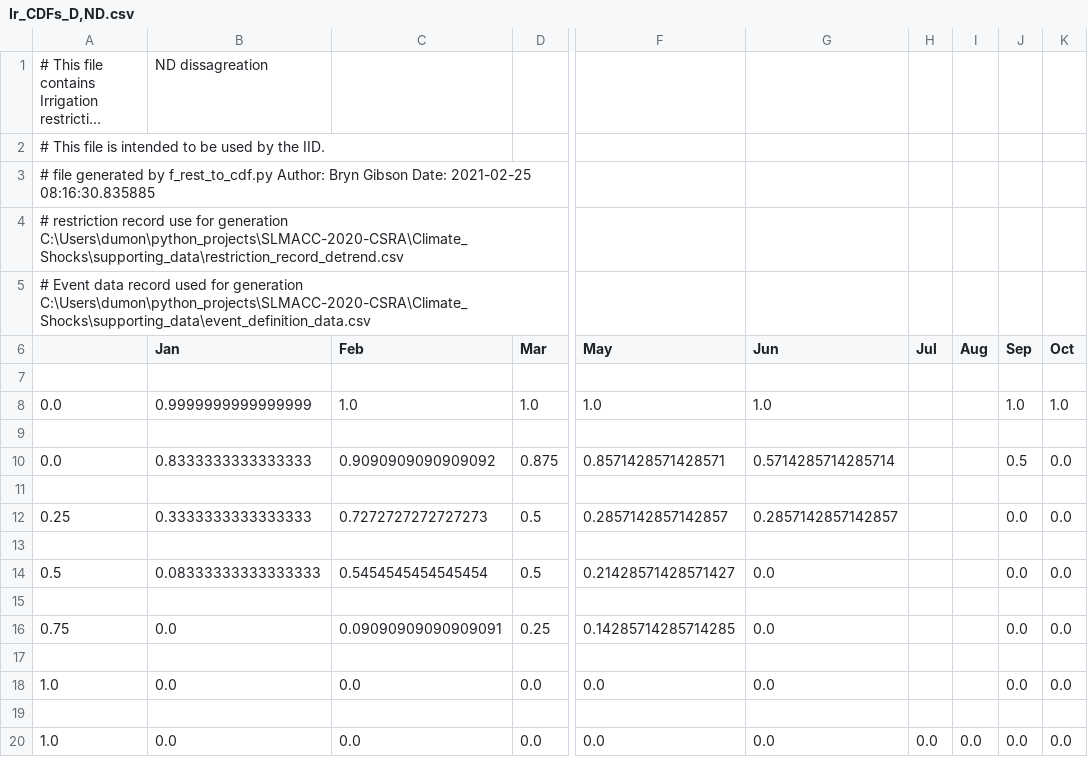
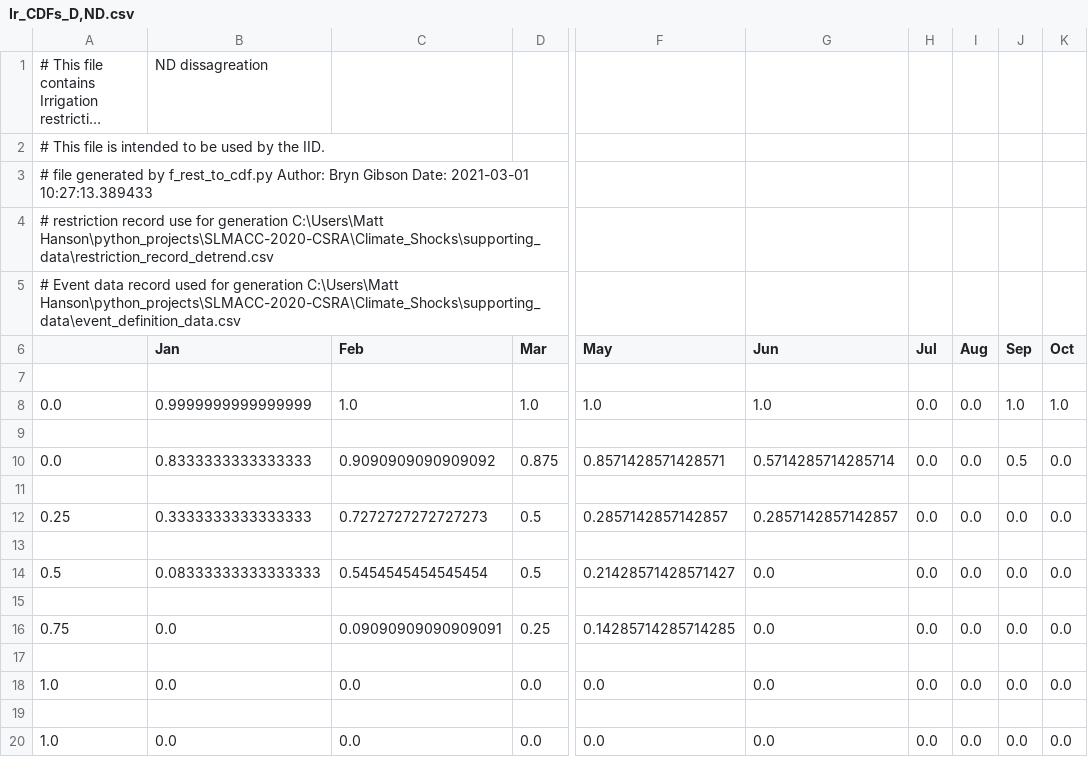
Before and after one commit to Komanawa-Solutions-Ltd/SLMACC-2020-CSRA-FARM, a CSV file: BS_work/IID/IrrigationRestriction/Ir_CDFs_D,ND.csv, drawn as a sheet; only a part is shown, gaps mark what is left out; long unchanged cells end in …; the diff names each change by its address in the sheet, - before the commit and + after, or states it on an @@ line.

Commit message:
implement irrigation data

```diff
--- a/BS_work/IID/IrrigationRestriction/Ir_CDFs_D,ND.csv
+++ b/BS_work/IID/IrrigationRestriction/Ir_CDFs_D,ND.csv
-A3: …Gibson Date: 2021-02-25 08:16:30.835885
+A3: …Gibson Date: 2021-03-01 10:27:13.389433
-A4: …for generation C:\Users\dumon\python_projects\SLMACC-2020-CSRA\Climate_Shocks\supporting_data\restriction_record_detrend.csv
+A4: …for generation C:\Users\Matt Hanson\python_projects\SLMACC-2020-CSRA\Climate_Shocks\supporting_data\restriction_record_detrend.csv
-A5: …for generation C:\Users\dumon\python_projects\SLMACC-2020-CSRA\Climate_Shocks\supporting_data\event_definition_data.csv
+A5: …for generation C:\Users\Matt Hanson\python_projects\SLMACC-2020-CSRA\Climate_Shocks\supporting_data\event_definition_data.csv
-H8 (Jul): (empty)
+H8 (Jul): 0.0
-I8 (Aug): (empty)
+I8 (Aug): 0.0
-H10 (Jul): (empty)
+H10 (Jul): 0.0
-I10 (Aug): (empty)
+I10 (Aug): 0.0
-H12 (Jul): (empty)
+H12 (Jul): 0.0
-I12 (Aug): (empty)
+I12 (Aug): 0.0
-H14 (Jul): (empty)
+H14 (Jul): 0.0
-I14 (Aug): (empty)
+I14 (Aug): 0.0
-H16 (Jul): (empty)
+H16 (Jul): 0.0
-I16 (Aug): (empty)
+I16 (Aug): 0.0
-H18 (Jul): (empty)
+H18 (Jul): 0.0
-I18 (Aug): (empty)
+I18 (Aug): 0.0
```
Also changed, not shown: Storylines/storyline_csvs/0-baseline.csv, 7 other files.
